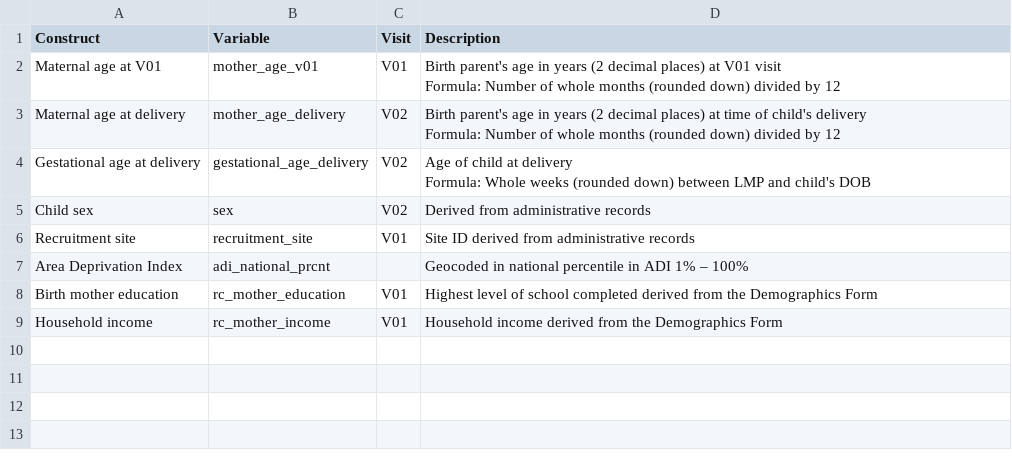
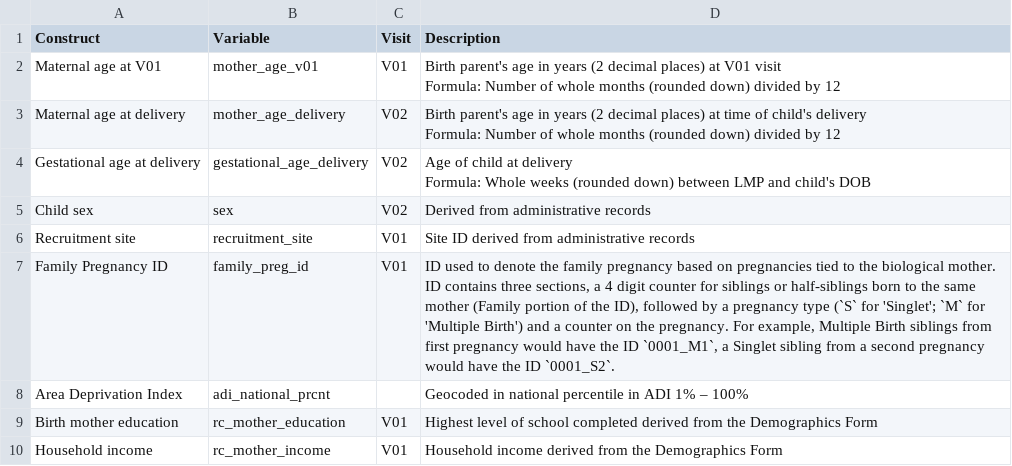
Before and after one commit to nbdc-datahub/hbcd-docs, a CSV file: data/tables/demo/static1-sex-age-other.csv, drawn as a sheet.

Commit message:
add new field to static demo

```diff
--- a/data/tables/demo/static1-sex-age-other.csv
+++ b/data/tables/demo/static1-sex-age-other.csv
@@ -9,2 +9,3 @@ Formula: Whole weeks (rounded down) between LMP and child's DOB"
 "Recruitment site","recruitment_site","V01","Site ID derived from administrative records"
+"Family Pregnancy ID","family_preg_id","V01","ID used to denote the family pregnancy based on pregnancies tied to the biological mother. ID contains three sections, a 4 digit counter for siblings or half-siblings born to the same mother (Family portion of the ID), followed by a pregnancy type (`S` for 'Singlet'; `M` for 'Multiple Birth') and a counter on the pregnancy. For example, Multiple Birth siblings from first pregnancy would have the ID `0001_M1`, a Singlet sibling from a second pregnancy would have the ID `0001_S2`."
 "Area Deprivation Index","adi_national_prcnt","","Geocoded in national percentile in ADI 1% – 100%"
```
Also changed, not shown: 1 other file.
